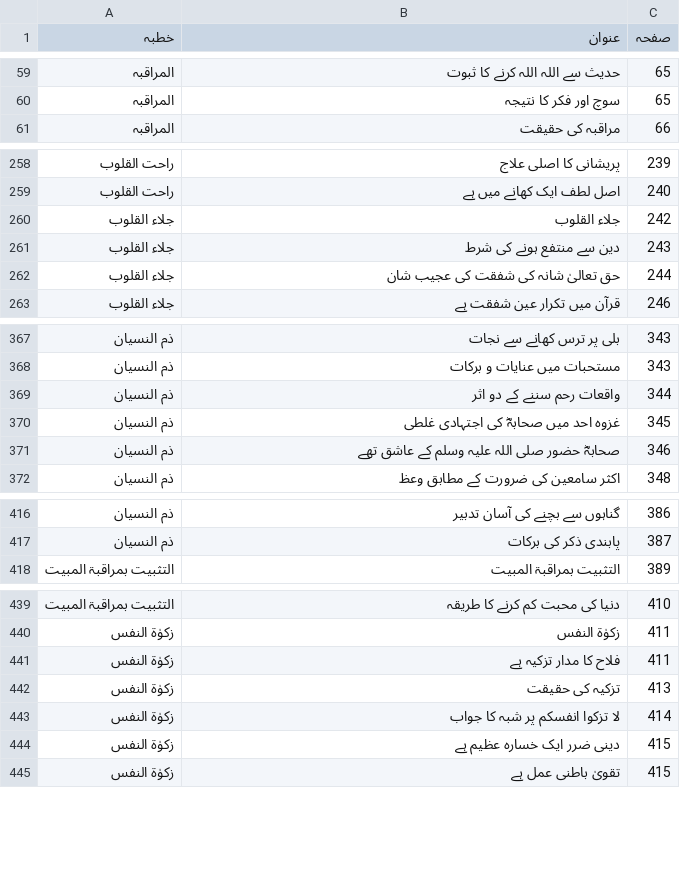
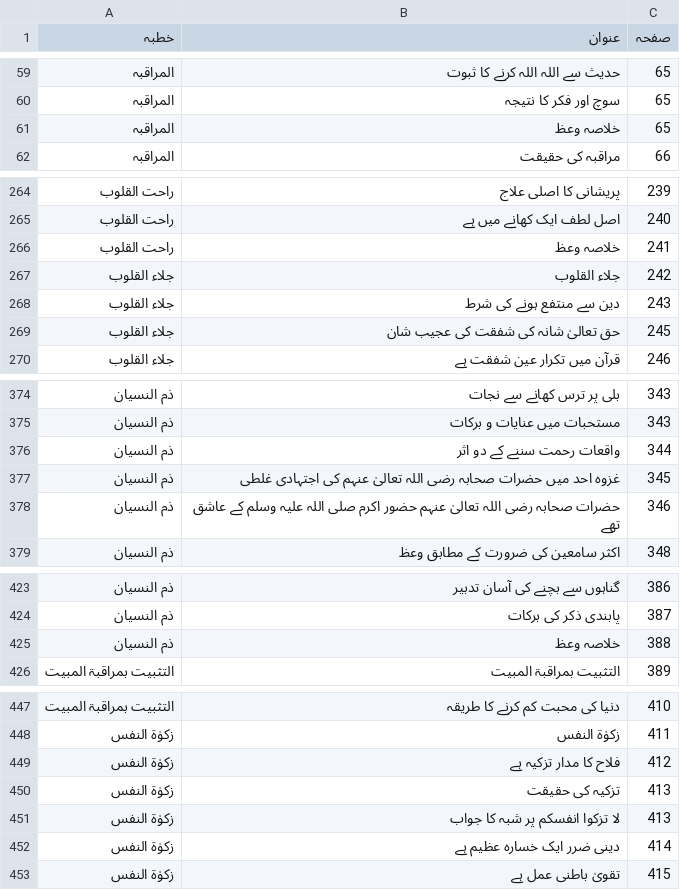
Before and after one commit to iatasadduq/thanvi-khutbat, a TSV file: Vol 22 zikr o fikr/toc.tsv, drawn as a sheet; only a part is shown, gaps mark what is left out; the diff covers the shown part only.

```diff
--- a/Vol 22 zikr o fikr/toc.tsv
+++ b/Vol 22 zikr o fikr/toc.tsv
@@ -60,2 +60,3 @@
 المراقبہ	سوچ اور فکر کا نتیجہ	65
+المراقبہ	خلاصہ وعظ	65
 المراقبہ	مراقبہ کی حقیقت	66
@@ -259,5 +265,6 @@
 راحت القلوب	اصل لطف ایک کھانے میں ہے	240
+راحت القلوب	خلاصہ وعظ	241
 جلاء القلوب	جلاء القلوب	242
 جلاء القلوب	دین سے منتفع ہونے کی شرط	243
-جلاء القلوب	حق تعالیٰ شانہ کی شفقت کی عجیب شان	244
+جلاء القلوب	حق تعالیٰ شانہ کی شفقت کی عجیب شان	245
 جلاء القلوب	قرآن میں تکرار عین شفقت ہے	246
@@ -368,5 +375,5 @@
 ذم النسیان	مستحبات میں عنایات و برکات	343
-ذم النسیان	واقعات رحم سننے کے دو اثر	344
-ذم النسیان	غزوہ احد میں صحابہؓ کی اجتہادی غلطی	345
-ذم النسیان	صحابہؓ حضور صلی اللہ علیہ وسلم کے عاشق تھے	346
+ذم النسیان	واقعات رحمت سننے کے دو اثر	344
+ذم النسیان	غزوہ احد میں حضرات صحابہ رضی اللہ تعالیٰ عنہم کی اجتہادی غلطی	345
+ذم النسیان	حضرات صحابہ رضی اللہ تعالیٰ عنہم حضور اکرم صلی اللہ علیہ وسلم کے عاشق تھے	346
 ذم النسیان	اکثر سامعین کی ضرورت کے مطابق وعظ	348
@@ -417,2 +424,3 @@
 ذم النسیان	پابندی ذکر کی برکات	387
+ذم النسیان	خلاصہ وعظ	388
 التثبیت بمراقبۃ المبیت	التثبیت بمراقبۃ المبیت	389
@@ -440,6 +448,6 @@
 زکوٰۃ النفس	زکوٰۃ النفس	411
-زکوٰۃ النفس	فلاح کا مدار تزکیہ ہے	411
+زکوٰۃ النفس	فلاح کا مدار تزکیہ ہے	412
 زکوٰۃ النفس	تزکیہ کی حقیقت	413
-زکوٰۃ النفس	لا تزکوا انفسکم پر شبہ کا جواب	414
-زکوٰۃ النفس	دینی ضرر ایک خسارہ عظیم ہے	415
+زکوٰۃ النفس	لا تزکوا انفسکم پر شبہ کا جواب	413
+زکوٰۃ النفس	دینی ضرر ایک خسارہ عظیم ہے	414
 زکوٰۃ النفس	تقویٰ باطنی عمل ہے	415
```
Also changed, not shown: 5 added rows and 35 edited cells elsewhere in this file, 2 other files.
